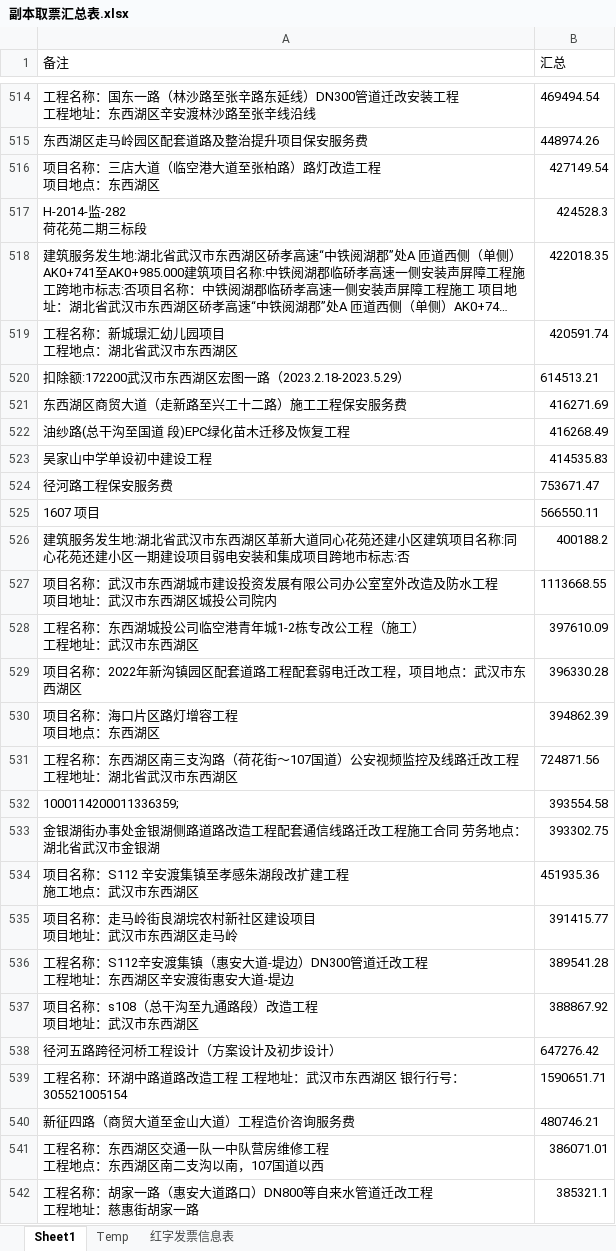
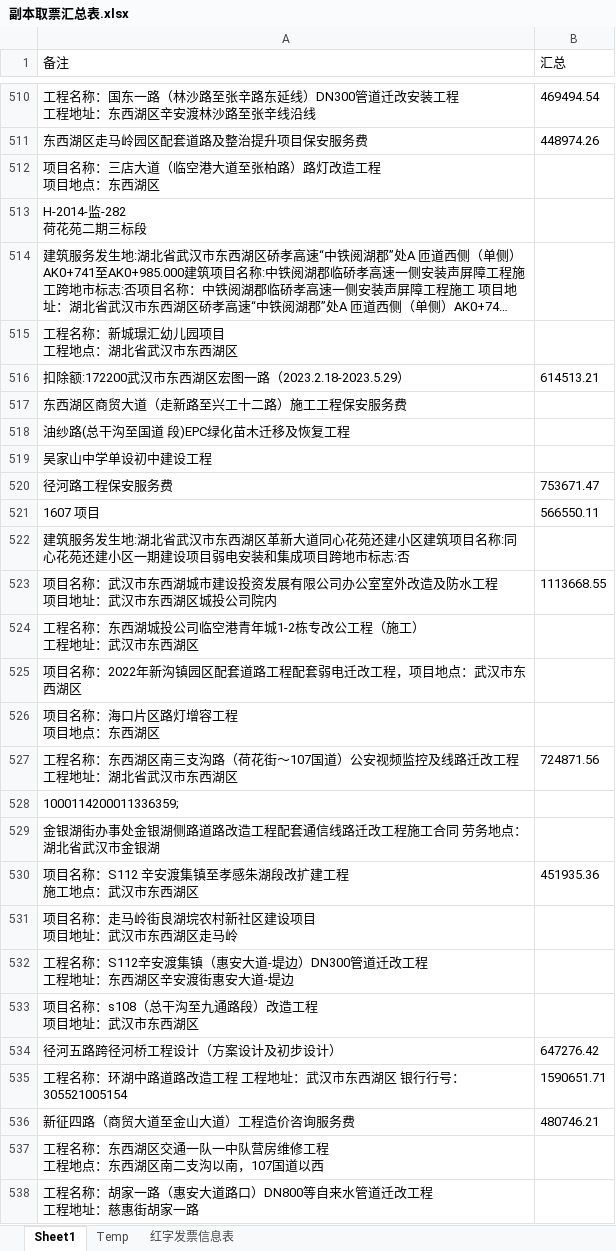
Before and after one commit to apweili/Scratch, an Excel workbook: ConsoleApp1/WpfApp1/cwj/副本取票汇总表.xlsx, sheet Sheet1, drawn as a sheet; only a part is shown, gaps mark what is left out; long unchanged cells end in …; values as stored, in another font and other column widths than the file's, no borders; addresses are those after the commit; the diff covers the shown part only; the diff names each change by its address in the sheet, - before the commit and + after, or states it on an @@ line.

```diff
--- a/ConsoleApp1/WpfApp1/cwj/副本取票汇总表.xlsx (sheet Sheet1)
+++ b/ConsoleApp1/WpfApp1/cwj/副本取票汇总表.xlsx (sheet Sheet1)
-B512 (汇总): 427149.54
+B512 (汇总): (empty)
-B513 (汇总): 424528.3
+B513 (汇总): (empty)
-B514 (汇总): 422018.35
+B514 (汇总): (empty)
-B515 (汇总): 420591.74
+B515 (汇总): (empty)
-B517 (汇总): 416271.69
+B517 (汇总): (empty)
-B518 (汇总): 416268.49
+B518 (汇总): (empty)
-B519 (汇总): 414535.83
+B519 (汇总): (empty)
-B522 (汇总): 400188.2
+B522 (汇总): (empty)
-B524 (汇总): 397610.09
+B524 (汇总): (empty)
-B525 (汇总): 396330.28
+B525 (汇总): (empty)
-B526 (汇总): 394862.39
+B526 (汇总): (empty)
-B528 (汇总): 393554.58
+B528 (汇总): (empty)
-B529 (汇总): 393302.75
+B529 (汇总): (empty)
-B531 (汇总): 391415.77
+B531 (汇总): (empty)
-B532 (汇总): 389541.28
+B532 (汇总): (empty)
-B533 (汇总): 388867.92
+B533 (汇总): (empty)
-B537 (汇总): 386071.01
+B537 (汇总): (empty)
-B538 (汇总): 385321.1
+B538 (汇总): (empty)
```
Also changed, not shown: 5 removed rows and 869 edited cells elsewhere in this sheet, ConsoleApp1/WpfApp1/cwj/取票汇总表trimmed.xlsx, 3 other files.
